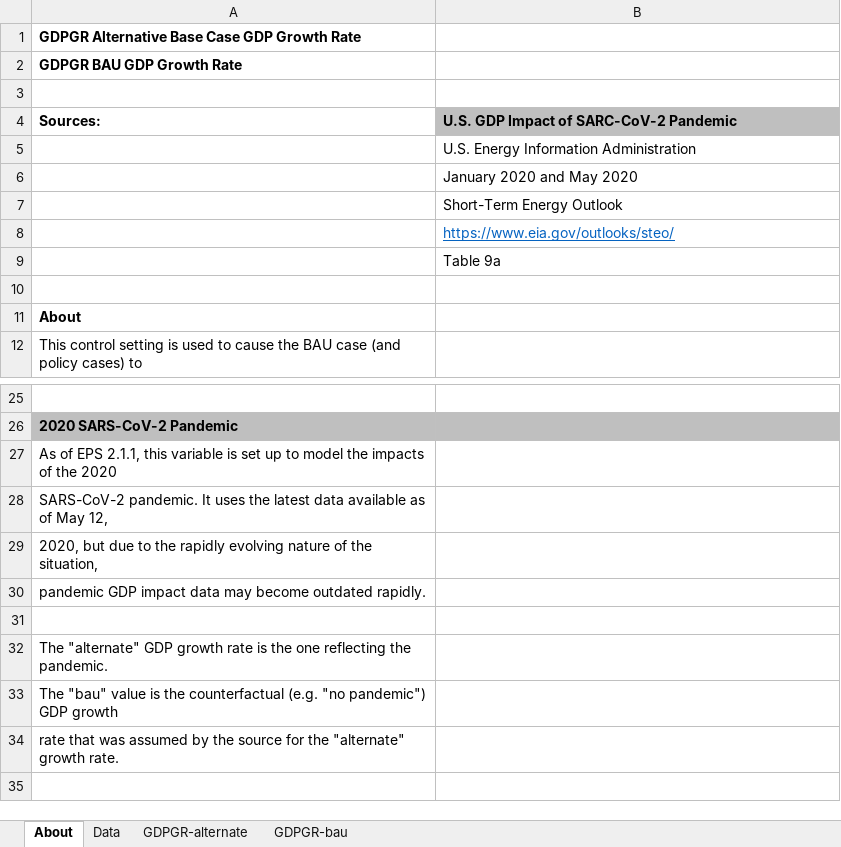
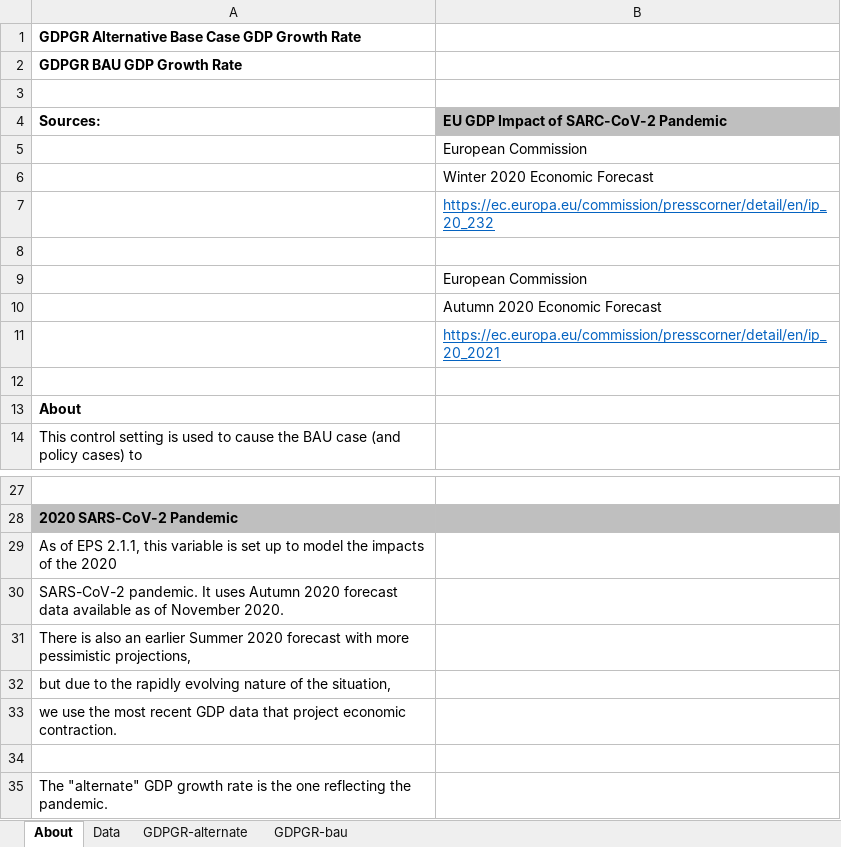
Before and after one commit to EnergyInnovation/eps-eu, an Excel workbook: InputData/ctrl-settings/GDPGR/GDP Growth Rates.xlsx, sheet About, drawn as a sheet; only a part is shown, gaps mark what is left out; the shorter side is filled out with more unchanged rows; values as stored, in another font and other column widths than the file's, no borders; addresses are those after the commit; the diff names each change by its address in the sheet, - before the commit and + after, or states it on an @@ line.

Commit message:
Integrate new data for ctrl-settings/GDPGR

```diff
--- a/InputData/ctrl-settings/GDPGR/GDP Growth Rates.xlsx (sheet About)
+++ b/InputData/ctrl-settings/GDPGR/GDP Growth Rates.xlsx (sheet About)
-B4: U.S. GDP Impact of SARC-CoV-2 Pandemic
+B4: EU GDP Impact of SARC-CoV-2 Pandemic
-B5: U.S. Energy Information Administration
+B5: European Commission
-B6: January 2020 and May 2020
+B6: Winter 2020 Economic Forecast
-B7: Short-Term Energy Outlook
+B7: https://ec.europa.eu/commission/presscorner/detail/en/ip_20_232
@@ B7 underline: off → on, text colour: black → #0563C1 @@
+row 8: (empty)
-B9: https://www.eia.gov/outlooks/steo/
+B9: European Commission
@@ B9 underline: on → off, text colour: #0563C1 → black @@
-B10: Table 9a
+B10: Autumn 2020 Economic Forecast
+row 11:  | https://ec.europa.eu/commission/presscorner/detail/en/ip_20_2021
-A30 (Sources:): …It uses the latest data available as of May 12,
+A30 (Sources:): …It uses Autumn 2020 forecast data available as of November 2020.
-A31 (Sources:): 2020, but due to the rapidly evolving nature of the situation,
+A31 (Sources:): There is also an earlier Summer 2020 forecast with more pessimistic projections,
-A32 (Sources:): pandemic GDP impact data may become outdated rapidly.
+A32 (Sources:): but due to the rapidly evolving nature of the situation,
+row 33: we use the most recent GDP data that project economic contraction.
```
Also changed, not shown: sheet Data, sheet GDPGR-bau, sheet GDPGR-alternate, charts or pictures, 2 other files.
